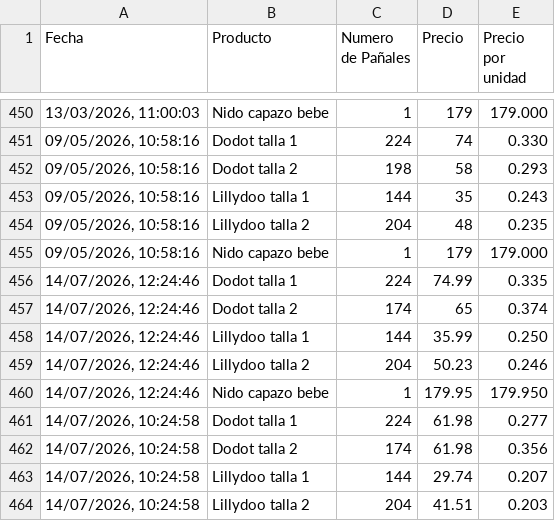
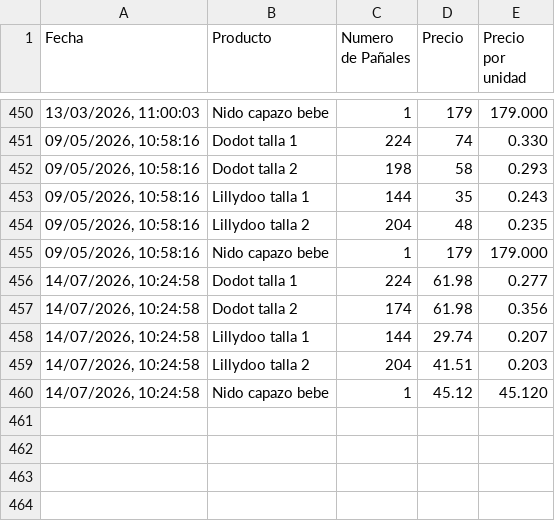
Before and after one commit to AlexanderLab/diaper-ninja, a CSV file: frontend/public/diapers.csv, drawn as a sheet; only a part is shown, gaps mark what is left out; the shorter side is filled out with more unchanged rows.

Commit message:
Clean up diaper entries in diapers.csv
Removed duplicate entries for diaper products and updated existing records.

```diff
--- a/frontend/public/diapers.csv
+++ b/frontend/public/diapers.csv
@@ -455,7 +455,2 @@ Fecha,Producto,Numero de Pañales,Precio,Precio por unidad
 "09/05/2026, 10:58:16","Nido capazo bebe",1,179,179.000
-"14/07/2026, 12:24:46","Dodot talla 1",224,74.99,0.335
-"14/07/2026, 12:24:46","Dodot talla 2",174,65,0.374
-"14/07/2026, 12:24:46","Lillydoo talla 1",144,35.99,0.250
-"14/07/2026, 12:24:46","Lillydoo talla 2",204,50.23,0.246
-"14/07/2026, 12:24:46","Nido capazo bebe",1,179.95,179.950
 "14/07/2026, 10:24:58","Dodot talla 1",224,61.98,0.277
```
